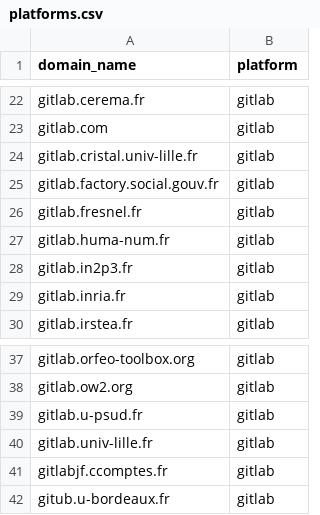
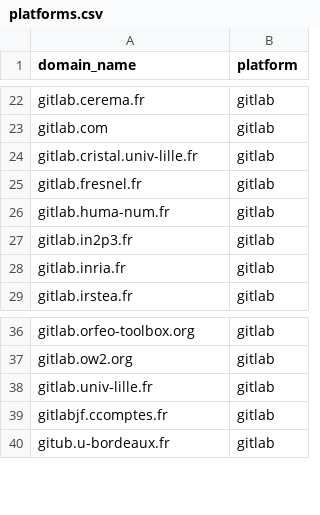
Before and after one commit to codegouvfr/codegouvfr-fetch-data, a CSV file: platforms.csv, drawn as a sheet; only a part is shown, gaps mark what is left out.

Commit message:
platforms.csv: Removes unavailable forges

```diff
--- a/platforms.csv
+++ b/platforms.csv
@@ -24,3 +24,2 @@ gitlab.com,gitlab
 gitlab.cristal.univ-lille.fr,gitlab
-gitlab.factory.social.gouv.fr,gitlab
 gitlab.fresnel.fr,gitlab
@@ -38,3 +37,2 @@ gitlab.orfeo-toolbox.org,gitlab
 gitlab.ow2.org,gitlab
-gitlab.u-psud.fr,gitlab
 gitlab.univ-lille.fr,gitlab
```
